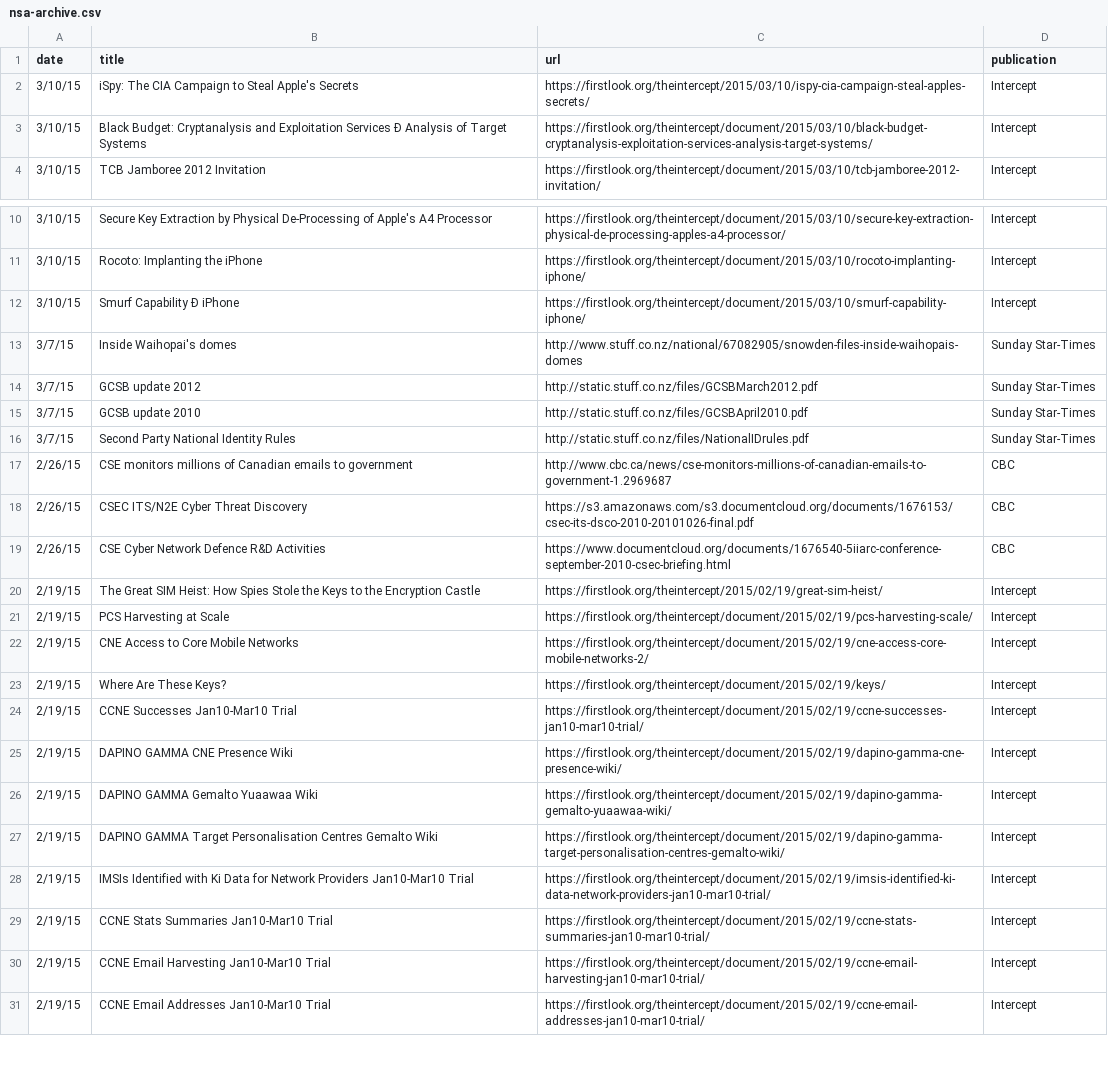
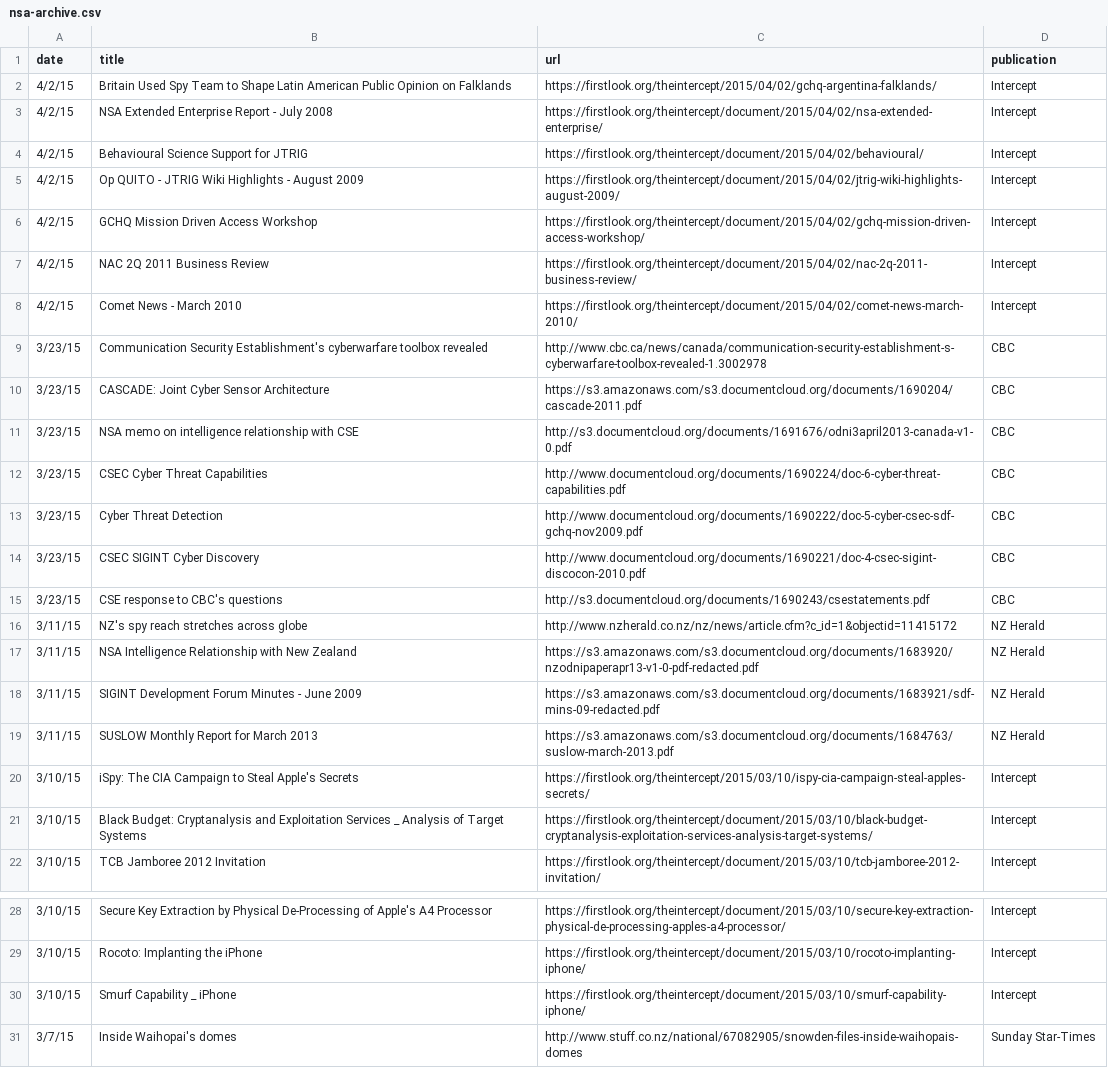
Before and after one commit to joshbegley/NSA-Stories, a CSV file: nsa-archive.csv, drawn as a sheet; only a part is shown, gaps mark what is left out; the shorter side is filled out with more unchanged rows; addresses are those after the commit; the diff names each change by its address in the sheet, - before the commit and + after, or states it on an @@ line.

Commit message:
added nz, cbc, intercept docs

```diff
--- a/nsa-archive.csv
+++ b/nsa-archive.csv
+row 2: 4/2/15 | Britain Used Spy Team to Shape Latin American Public Opinion on Falklands | https://firstlook.org/theintercept/2015/04/02/gchq-argentina-falklands/ | Intercept
+row 3: 4/2/15 | NSA Extended Enterprise Report - July 2008 | https://firstlook.org/theintercept/document/2015/04/02/nsa-extended-enterprise/ | Intercept
+row 4: 4/2/15 | Behavioural Science Support for JTRIG | https://firstlook.org/theintercept/document/2015/04/02/behavioural/ | Intercept
+row 5: 4/2/15 | Op QUITO - JTRIG Wiki Highlights - August 2009 | https://firstlook.org/theintercept/document/2015/04/02/jtrig-wiki-highlights-august-2009/ | Intercept
+row 6: 4/2/15 | GCHQ Mission Driven Access Workshop | https://firstlook.org/theintercept/document/2015/04/02/gchq-mission-driven-access-workshop/ | Intercept
+row 7: 4/2/15 | NAC 2Q 2011 Business Review | https://firstlook.org/theintercept/document/2015/04/02/nac-2q-2011-business-review/ | Intercept
+row 8: 4/2/15 | Comet News - March 2010 | https://firstlook.org/theintercept/document/2015/04/02/comet-news-march-2010/ | Intercept
+row 9: 3/23/15 | Communication Security Establishment's cyberwarfare toolbox revealed | http://www.cbc.ca/news/canada/communication-security-establishment-s-cyberwarfare-toolbox-revealed-1.3002978 | CBC
+row 10: 3/23/15 | CASCADE: Joint Cyber Sensor Architecture | https://s3.amazonaws.com/s3.documentcloud.org/documents/1690204/cascade-2011.pdf | CBC
+row 11: 3/23/15 | NSA memo on intelligence relationship with CSE | http://s3.documentcloud.org/documents/1691676/odni3april2013-canada-v1-0.pdf | CBC
+row 12: 3/23/15 | CSEC Cyber Threat Capabilities | http://www.documentcloud.org/documents/1690224/doc-6-cyber-threat-capabilities.pdf | CBC
+row 13: 3/23/15 | Cyber Threat Detection | http://www.documentcloud.org/documents/1690222/doc-5-cyber-csec-sdf-gchq-nov2009.pdf | CBC
+row 14: 3/23/15 | CSEC SIGINT Cyber Discovery | http://www.documentcloud.org/documents/1690221/doc-4-csec-sigint-discocon-2010.pdf | CBC
+row 15: 3/23/15 | CSE response to CBC's questions | http://s3.documentcloud.org/documents/1690243/csestatements.pdf | CBC
+row 16: 3/11/15 | NZ's spy reach stretches across globe | http://www.nzherald.co.nz/nz/news/article.cfm?c_id=1&objectid=11415172 | NZ Herald
+row 17: 3/11/15 | NSA Intelligence Relationship with New Zealand | https://s3.amazonaws.com/s3.documentcloud.org/documents/1683920/nzodnipaperapr13-v1-0-pdf-redacted.pdf | NZ Herald
+row 18: 3/11/15 | SIGINT Development Forum Minutes - June 2009 | https://s3.amazonaws.com/s3.documentcloud.org/documents/1683921/sdf-mins-09-redacted.pdf | NZ Herald
+row 19: 3/11/15 | SUSLOW Monthly Report for March 2013 | https://s3.amazonaws.com/s3.documentcloud.org/documents/1684763/suslow-march-2013.pdf | NZ Herald
-B21 (title): …Exploitation Services Ð Analysis of…
+B21 (title): …Exploitation Services _ Analysis of…
-B30 (title): Smurf Capability Ð iPhone
+B30 (title): Smurf Capability _ iPhone
```
Also changed, not shown: 16 other files.
